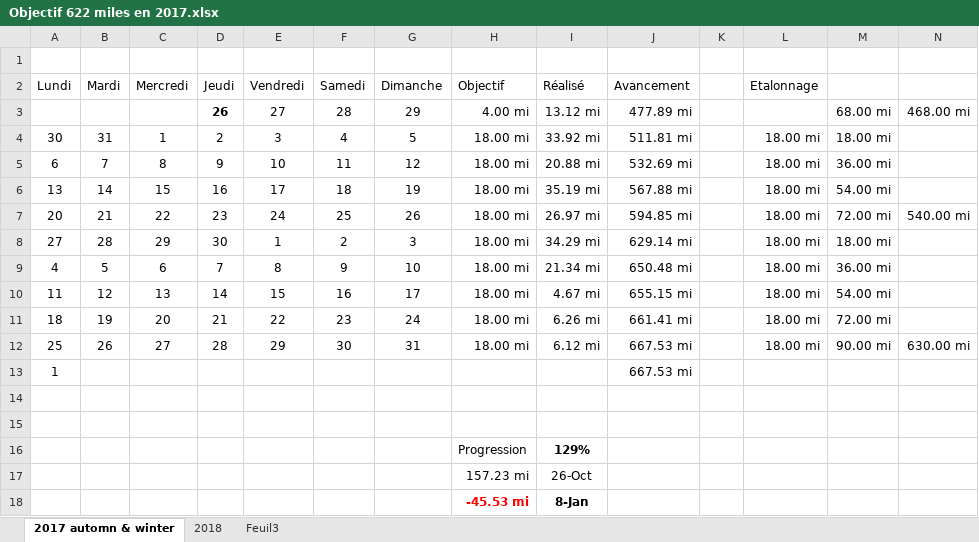
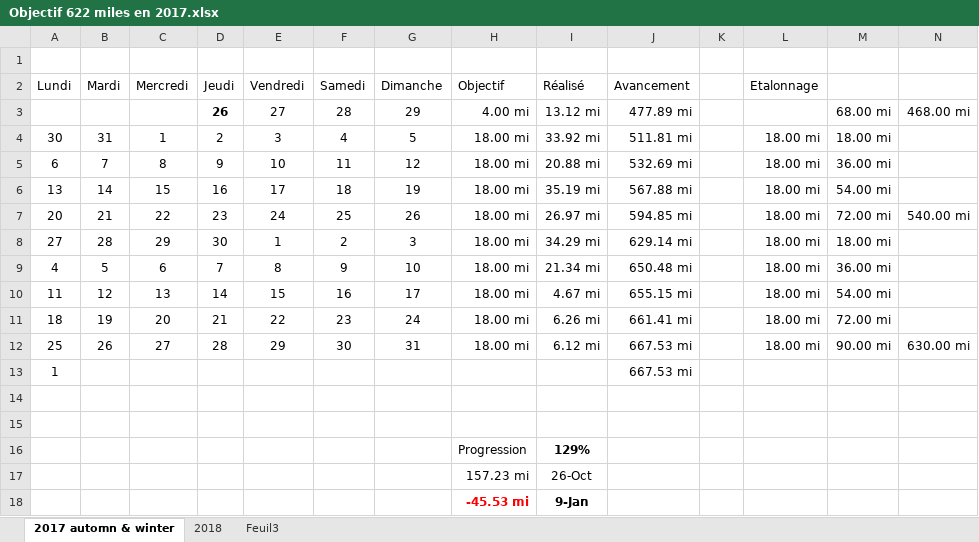
Before and after one commit to yakobibus/Essais, an Excel workbook: Src/622 miles/Objectif 622 miles en 2017.xlsx, sheet 2017 automn & winter, drawn as a sheet; values as stored, in another font and other column widths than the file's, no borders; conditional formats and table styles not drawn; the diff names each change by its address in the sheet, - before the commit and + after, or states it on an @@ line.

```diff
--- a/Src/622 miles/Objectif 622 miles en 2017.xlsx (sheet 2017 automn & winter)
+++ b/Src/622 miles/Objectif 622 miles en 2017.xlsx (sheet 2017 automn & winter)
-I18 (Réalisé): 8-Jan
+I18 (Réalisé): 9-Jan
```
Also changed, not shown: sheet 2018.
